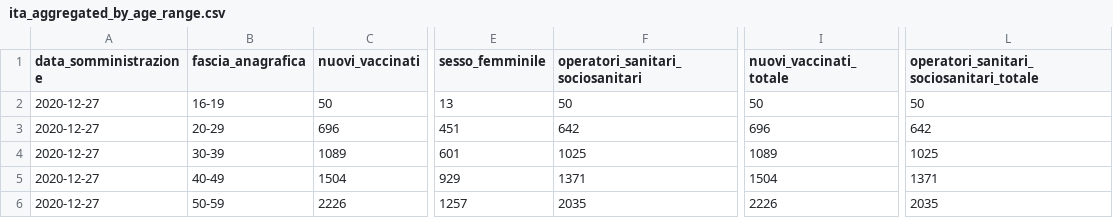
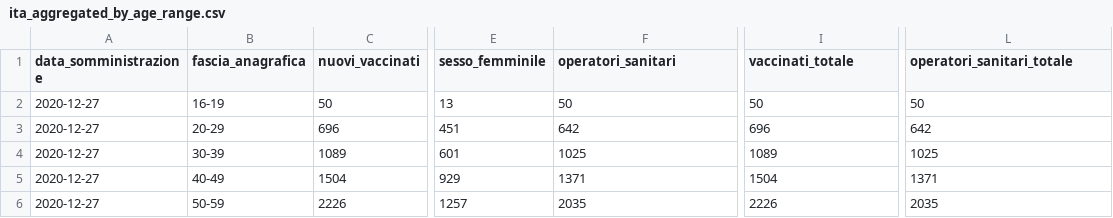
Before and after one commit to baggiponte/vaccine-data-italy, a CSV file: data/ita_aggregated_by_age_range.csv, drawn as a sheet; only a part is shown, gaps mark what is left out; the diff names each change by its address in the sheet, - before the commit and + after, or states it on an @@ line.

Commit message:
added features in aggregated data

```diff
--- a/data/ita_aggregated_by_age_range.csv
+++ b/data/ita_aggregated_by_age_range.csv
-F1: operatori_sanitari_sociosanitari
+F1: operatori_sanitari
-I1: nuovi_vaccinati_totale
+I1: vaccinati_totale
-L1: operatori_sanitari_sociosanitari_totale
+L1: operatori_sanitari_totale
```
Also changed, not shown: data/ita_aggregated_by_area.csv, data/ita_data.csv, 3 other files.
